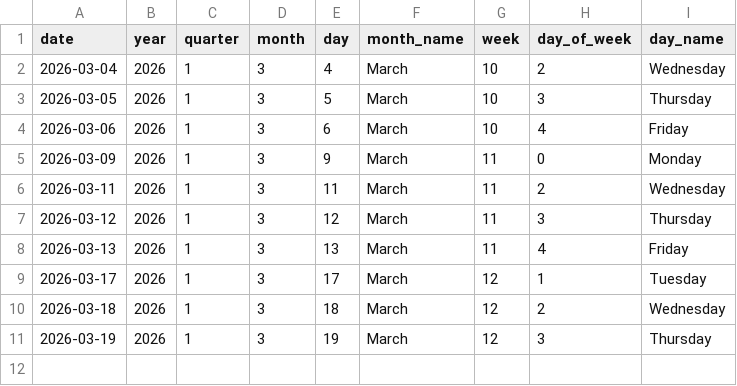
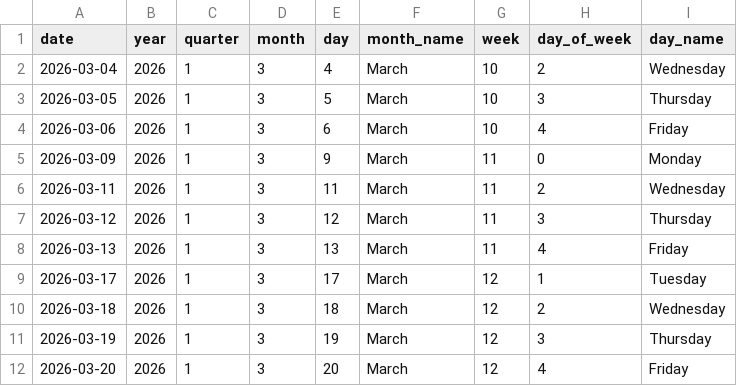
Before and after one commit to Tharindu-Senanayake/cryptocurrency-analysis-dashboard, a CSV file: output/tables/dim_date.csv, drawn as a sheet; the diff names each change by its address in the sheet, - before the commit and + after, or states it on an @@ line.

```diff
--- a/output/tables/dim_date.csv
+++ b/output/tables/dim_date.csv
+row 12: 2026-03-20 | 2026 | 1 | 3 | 20 | March | 12 | 4 | Friday
```
Also changed, not shown: output/tables/fact_coin_prices.csv, output/tables/fact_global_market.csv, 1 other file.
